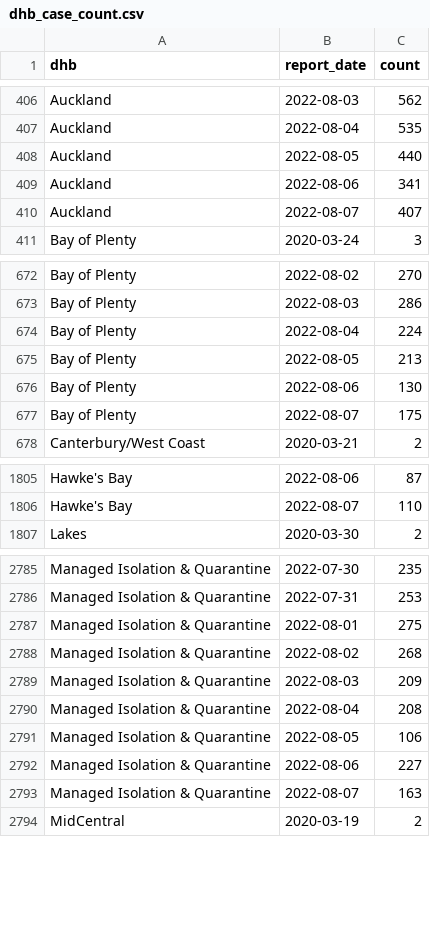
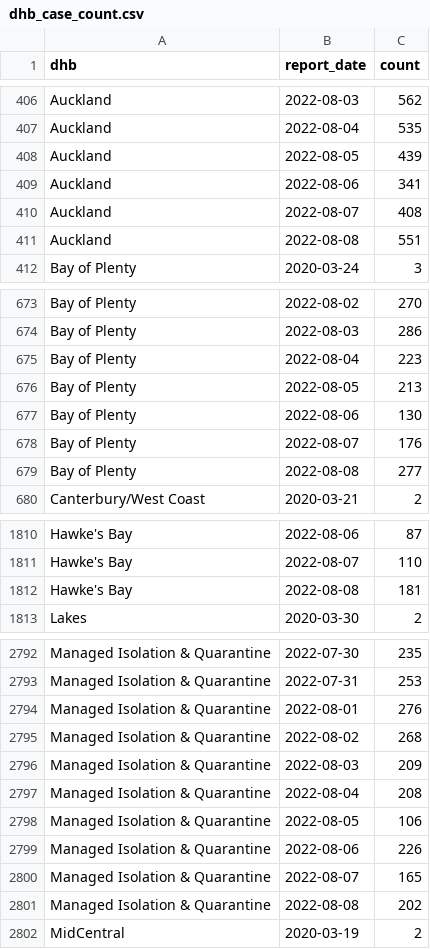
Before and after one commit to harkanwals/cdm, a CSV file: data/csvs/dhb_case_count.csv, drawn as a sheet; only a part is shown, gaps mark what is left out; the diff covers the shown part only.

```diff
--- a/data/csvs/dhb_case_count.csv
+++ b/data/csvs/dhb_case_count.csv
@@ -407,5 +407,6 @@ Auckland,2022-08-03,562
 Auckland,2022-08-04,535
-Auckland,2022-08-05,440
+Auckland,2022-08-05,439
 Auckland,2022-08-06,341
-Auckland,2022-08-07,407
+Auckland,2022-08-07,408
+Auckland,2022-08-08,551
 Bay of Plenty,2020-03-24,3
@@ -673,6 +674,7 @@ Bay of Plenty,2022-08-02,270
 Bay of Plenty,2022-08-03,286
-Bay of Plenty,2022-08-04,224
+Bay of Plenty,2022-08-04,223
 Bay of Plenty,2022-08-05,213
 Bay of Plenty,2022-08-06,130
-Bay of Plenty,2022-08-07,175
+Bay of Plenty,2022-08-07,176
+Bay of Plenty,2022-08-08,277
 Canterbury/West Coast,2020-03-21,2
@@ -1806,2 +1811,3 @@ Hawke's Bay,2022-08-06,87
 Hawke's Bay,2022-08-07,110
+Hawke's Bay,2022-08-08,181
 Lakes,2020-03-30,2
@@ -2786,3 +2793,3 @@ Managed Isolation & Quarantine,2022-07-30,235
 Managed Isolation & Quarantine,2022-07-31,253
-Managed Isolation & Quarantine,2022-08-01,275
+Managed Isolation & Quarantine,2022-08-01,276
 Managed Isolation & Quarantine,2022-08-02,268
@@ -2791,4 +2798,5 @@ Managed Isolation & Quarantine,2022-08-04,208
 Managed Isolation & Quarantine,2022-08-05,106
-Managed Isolation & Quarantine,2022-08-06,227
-Managed Isolation & Quarantine,2022-08-07,163
+Managed Isolation & Quarantine,2022-08-06,226
+Managed Isolation & Quarantine,2022-08-07,165
+Managed Isolation & Quarantine,2022-08-08,202
 MidCentral,2020-03-19,2
```
Also changed, not shown: 16 added rows and 40 edited cells elsewhere in this file, 1 other file.
